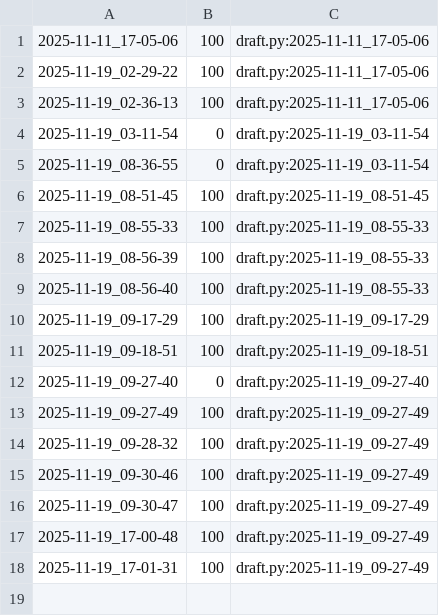
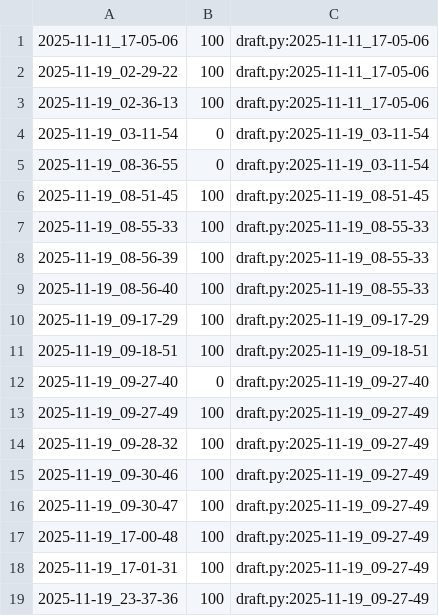
Before and after one commit to qxcode-course/poo-dd-cd-bloco-c-Viih-cavalcante, a CSV file: myrep/.tko/track/poo@array/track.csv, drawn as a sheet.

```diff
--- a/myrep/.tko/track/poo@array/track.csv
+++ b/myrep/.tko/track/poo@array/track.csv
@@ -18 +18,2 @@
 2025-11-19_17-01-31,100,draft.py:2025-11-19_09-27-49
+2025-11-19_23-37-36,100,draft.py:2025-11-19_09-27-49
```
Also changed, not shown: myrep/.tko/track/poo@budega/track.csv, myrep/.tko/track/poo@lapiseira/track.csv, 6 other files.
